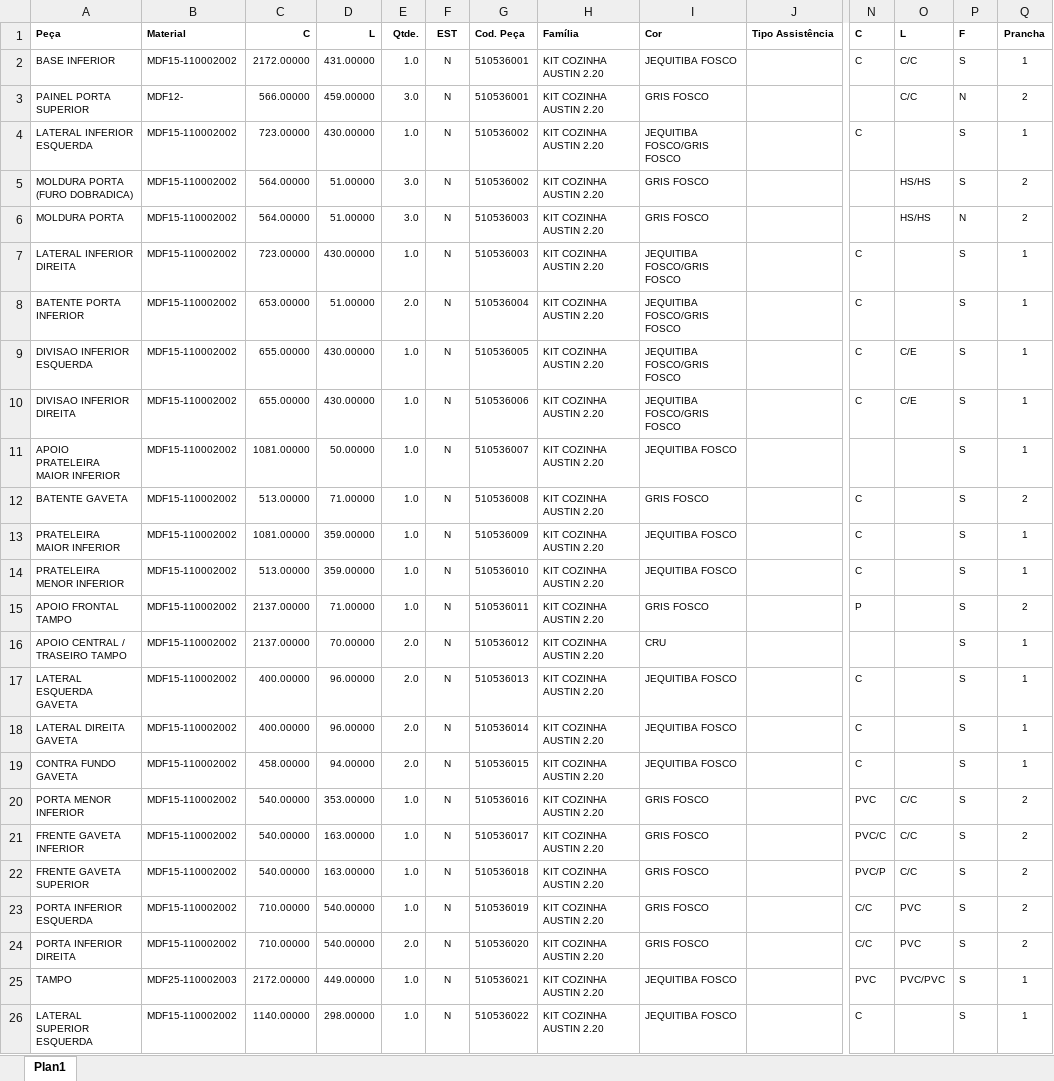
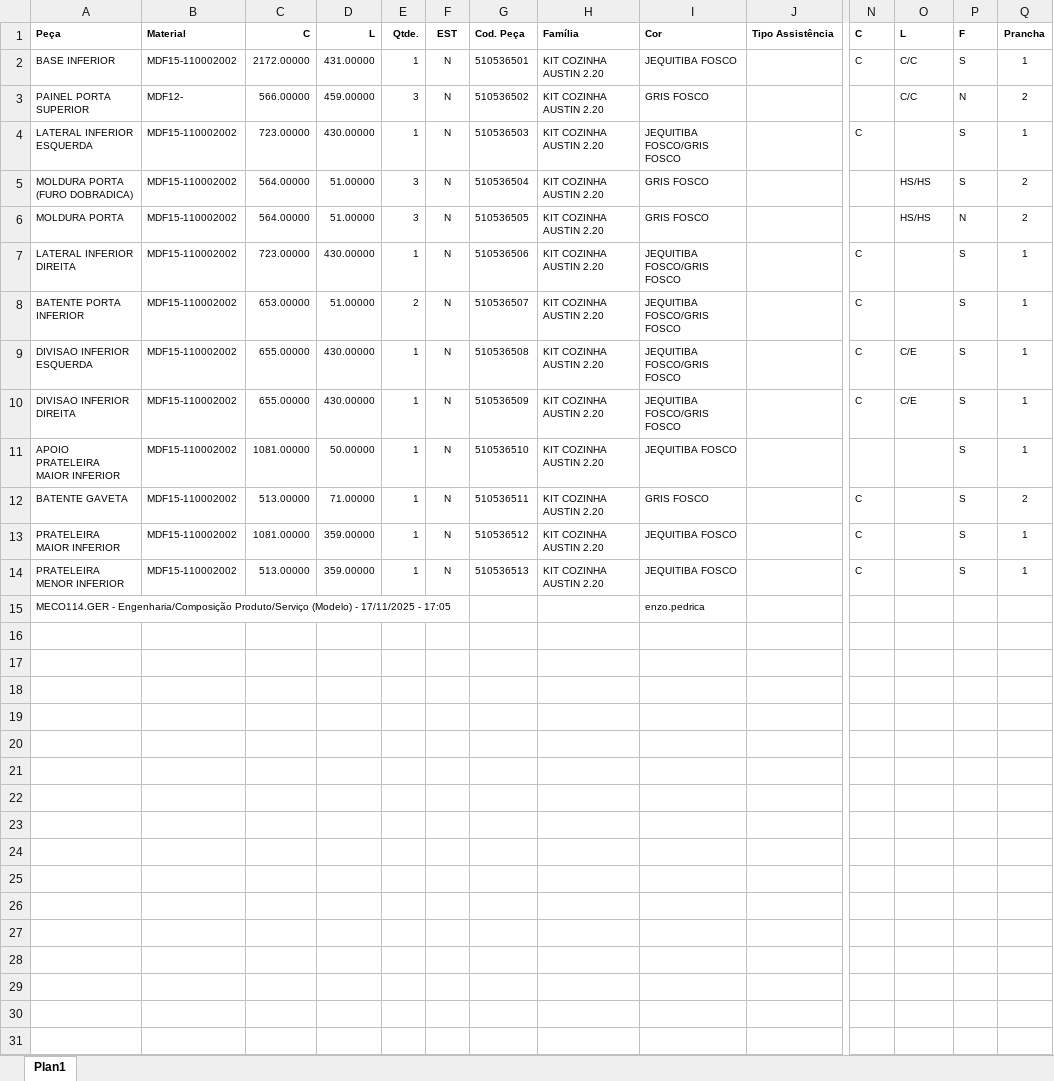
Before and after one commit to enzokpedrica/corewood, an Excel workbook: zDocs/MECO114.xlsx, sheet Plan1, drawn as a sheet; only a part is shown, gaps mark what is left out; the shorter side is filled out with more unchanged rows; values as stored, in another font and other column widths than the file's, no borders; rows hold the shown columns only; the diff covers the shown part only; the diff names each change by its address in the sheet, - before the commit and + after, or states it on an @@ line.

```diff
--- a/zDocs/MECO114.xlsx (sheet Plan1)
+++ b/zDocs/MECO114.xlsx (sheet Plan1)
-E2 (Qtde.): 1.0
+E2 (Qtde.): 1
-G2 (Cod. Peça): 510536001
+G2 (Cod. Peça): 510536501
-E3 (Qtde.): 3.0
+E3 (Qtde.): 3
-G3 (Cod. Peça): 510536001
+G3 (Cod. Peça): 510536502
-E4 (Qtde.): 1.0
+E4 (Qtde.): 1
-G4 (Cod. Peça): 510536002
+G4 (Cod. Peça): 510536503
-E5:E6 (Qtde.): 3.0
+E5:E6 (Qtde.): 3
-G5 (Cod. Peça): 510536002
+G5 (Cod. Peça): 510536504
-G6 (Cod. Peça): 510536003
+G6 (Cod. Peça): 510536505
-E7 (Qtde.): 1.0
+E7 (Qtde.): 1
-G7 (Cod. Peça): 510536003
+G7 (Cod. Peça): 510536506
-E8 (Qtde.): 2.0
+E8 (Qtde.): 2
-G8 (Cod. Peça): 510536004
+G8 (Cod. Peça): 510536507
-E9:E14 (Qtde.): 1.0
+E9:E14 (Qtde.): 1
-G9 (Cod. Peça): 510536005
+G9 (Cod. Peça): 510536508
-G10 (Cod. Peça): 510536006
+G10 (Cod. Peça): 510536509
-G11 (Cod. Peça): 510536007
+G11 (Cod. Peça): 510536510
-G12 (Cod. Peça): 510536008
+G12 (Cod. Peça): 510536511
-G13 (Cod. Peça): 510536009
+G13 (Cod. Peça): 510536512
-G14 (Cod. Peça): 510536010
+G14 (Cod. Peça): 510536513
-row 15: APOIO FRONTAL TAMPO | MDF15-110002002 | 2137.00000 | 71.00000 | 1.0 | N | 510536011 | KIT COZINHA AUSTIN 2.20 | GRIS FOSCO |  | P |  | S | 2
-row 16: APOIO CENTRAL / TRASEIRO TAMPO | MDF15-110002002 | 2137.00000 | 70.00000 | 2.0 | N | 510536012 | KIT COZINHA AUSTIN 2.20 | CRU |  |  |  | S | 1
-row 17: LATERAL ESQUERDA GAVETA | MDF15-110002002 | 400.00000 | 96.00000 | 2.0 | N | 510536013 | KIT COZINHA AUSTIN 2.20 | JEQUITIBA FOSCO |  | C |  | S | 1
-row 18: LATERAL DIREITA GAVETA | MDF15-110002002 | 400.00000 | 96.00000 | 2.0 | N | 510536014 | KIT COZINHA AUSTIN 2.20 | JEQUITIBA FOSCO |  | C |  | S | 1
-row 19: CONTRA FUNDO GAVETA | MDF15-110002002 | 458.00000 | 94.00000 | 2.0 | N | 510536015 | KIT COZINHA AUSTIN 2.20 | JEQUITIBA FOSCO |  | C |  | S | 1
-row 20: PORTA MENOR INFERIOR | MDF15-110002002 | 540.00000 | 353.00000 | 1.0 | N | 510536016 | KIT COZINHA AUSTIN 2.20 | GRIS FOSCO |  | PVC | C/C | S | 2
-row 21: FRENTE GAVETA INFERIOR | MDF15-110002002 | 540.00000 | 163.00000 | 1.0 | N | 510536017 | KIT COZINHA AUSTIN 2.20 | GRIS FOSCO |  | PVC/C | C/C | S | 2
-row 22: FRENTE GAVETA SUPERIOR | MDF15-110002002 | 540.00000 | 163.00000 | 1.0 | N | 510536018 | KIT COZINHA AUSTIN 2.20 | GRIS FOSCO |  | PVC/P | C/C | S | 2
-row 23: PORTA INFERIOR ESQUERDA | MDF15-110002002 | 710.00000 | 540.00000 | 1.0 | N | 510536019 | KIT COZINHA AUSTIN 2.20 | GRIS FOSCO |  | C/C | PVC | S | 2
-row 24: PORTA INFERIOR DIREITA | MDF15-110002002 | 710.00000 | 540.00000 | 2.0 | N | 510536020 | KIT COZINHA AUSTIN 2.20 | GRIS FOSCO |  | C/C | PVC | S | 2
-row 25: TAMPO | MDF25-110002003 | 2172.00000 | 449.00000 | 1.0 | N | 510536021 | KIT COZINHA AUSTIN 2.20 | JEQUITIBA FOSCO |  | PVC | PVC/PVC | S | 1
-row 26: LATERAL SUPERIOR ESQUERDA | MDF15-110002002 | 1140.00000 | 298.00000 | 1.0 | N | 510536022 | KIT COZINHA AUSTIN 2.20 | JEQUITIBA FOSCO |  | C |  | S | 1
```
Also changed, not shown: 26 removed rows elsewhere in this sheet, 1 other file.
